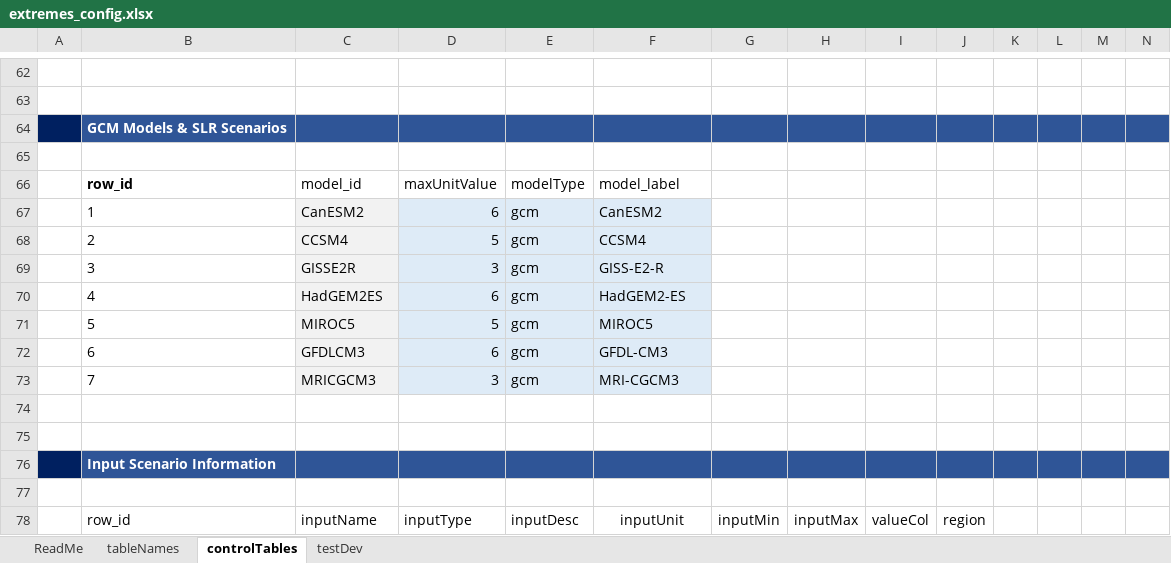
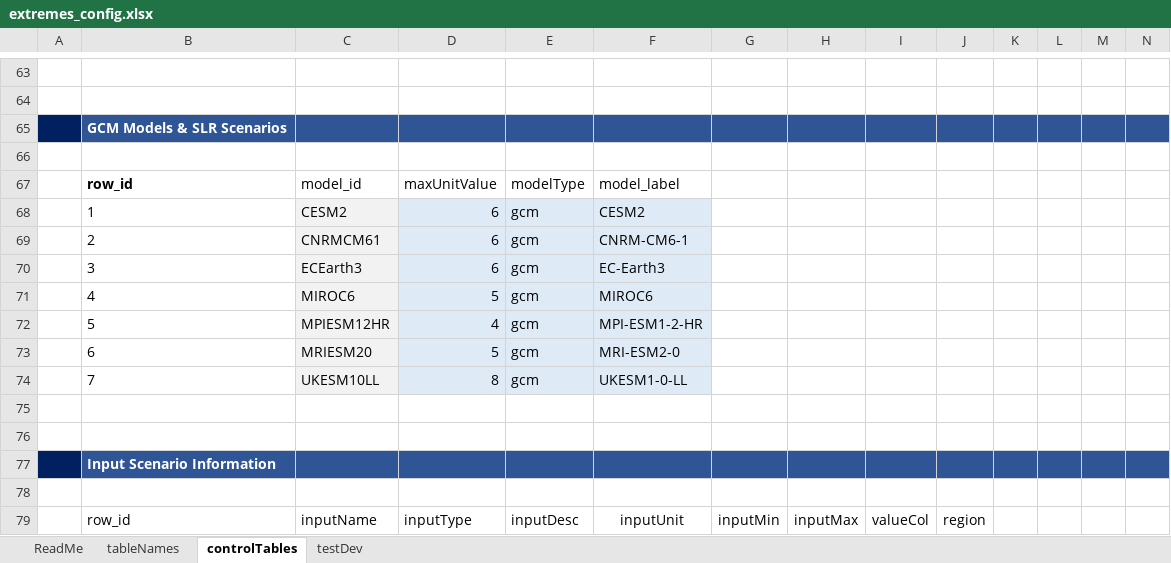
Before and after one commit to USEPA/FrEDI_Data, an Excel workbook: inst/extdata/extremes/extremes_config.xlsx, sheet controlTables, drawn as a sheet; only a part is shown, gaps mark what is left out; values as stored, in another font and other column widths than the file's, no borders; conditional formats and table styles not drawn; removed rows and columns are numbered as before the commit, all else as after; rows hold the shown columns only; the diff covers the shown part only; the diff names each change by its address in the sheet, - before the commit and + after, or states it on an @@ line.

```diff
--- a/inst/extdata/extremes/extremes_config.xlsx (sheet controlTables)
+++ b/inst/extdata/extremes/extremes_config.xlsx (sheet controlTables)
-C68: CanESM2
+C68: CESM2
-F68: CanESM2
+F68: CESM2
-row 68:  | 2 | CCSM4 | 5 | gcm | CCSM4
-row 69:  | 3 | GISSE2R | 3 | gcm | GISS-E2-R
-row 70:  | 4 | HadGEM2ES | 6 | gcm | HadGEM2-ES
+row 69:  | 2 | CNRMCM61 | 6 | gcm | CNRM-CM6-1
+row 70:  | 3 | ECEarth3 | 6 | gcm | EC-Earth3
-B71: 5
+B71: 4
-C71: MIROC5
+C71: MIROC6
-F71: MIROC5
+F71: MIROC6
-row 72:  | 6 | GFDLCM3 | 6 | gcm | GFDL-CM3
-row 73:  | 7 | MRICGCM3 | 3 | gcm | MRI-CGCM3
+row 72:  | 5 | MPIESM12HR | 4 | gcm | MPI-ESM1-2-HR
+row 73:  | 6 | MRIESM20 | 5 | gcm | MRI-ESM2-0
+row 74:  | 7 | UKESM10LL | 8 | gcm | UKESM1-0-LL
```
Also changed, not shown: 3 added rows, 2 removed rows, 38 edited cells and cell formats elsewhere in this sheet, sheet tableNames, 5 other files.
